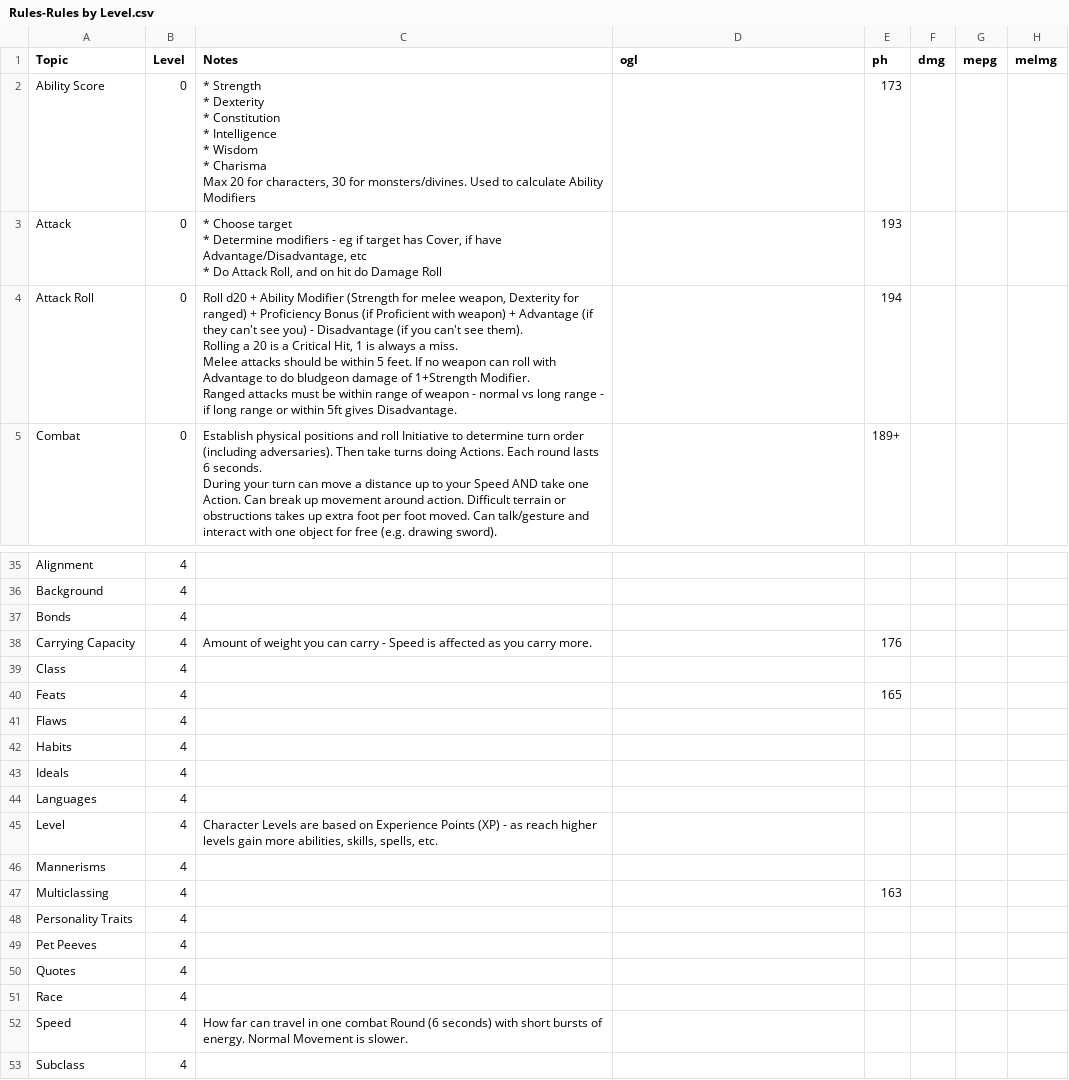
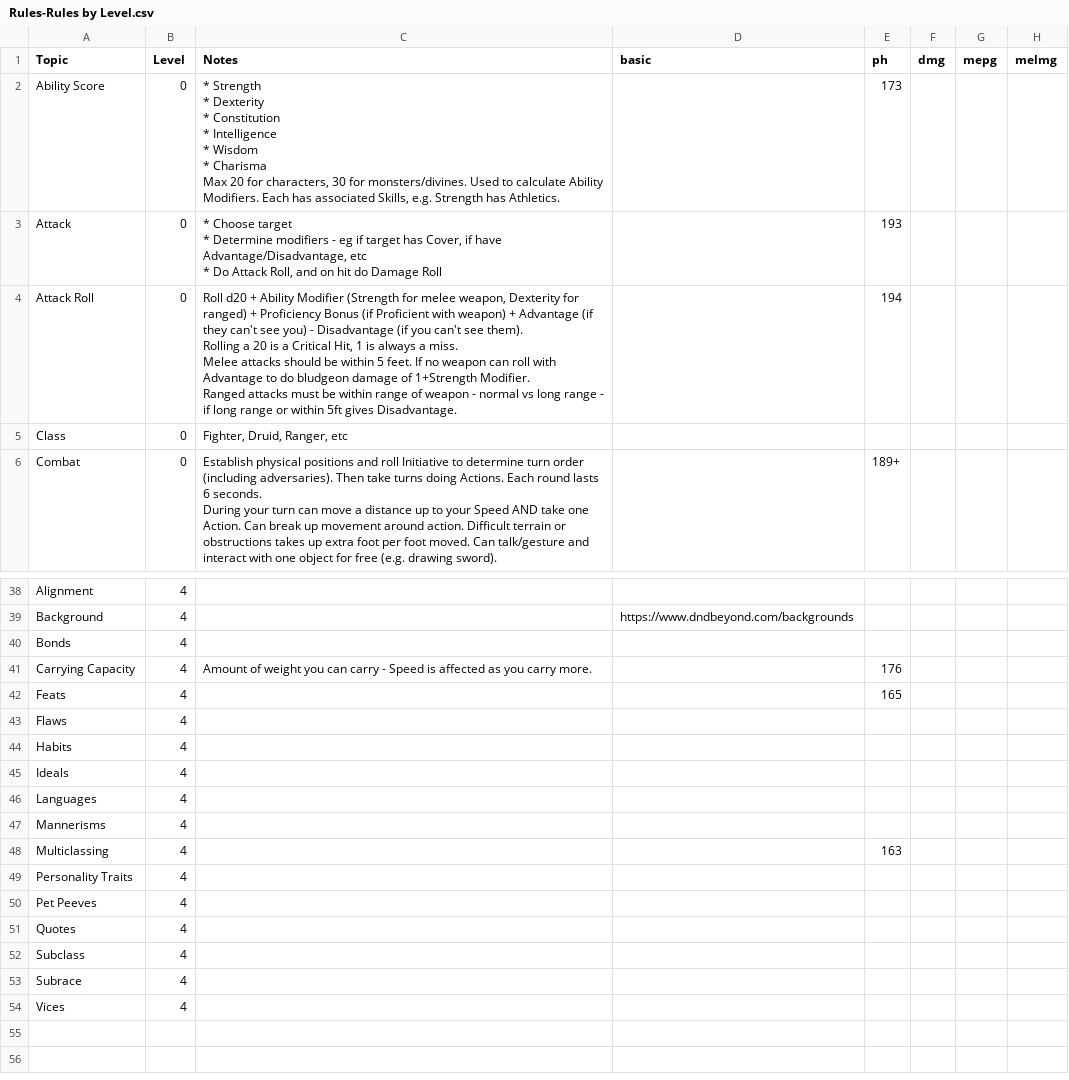
Before and after one commit to bburns/dnd-rules, a CSV file: data/Rules-Rules by Level.csv, drawn as a sheet; only a part is shown, gaps mark what is left out; the shorter side is filled out with more unchanged rows; removed rows and columns are numbered as before the commit, all else as after; the diff covers the shown part only; the diff names each change by its address in the sheet, - before the commit and + after, or states it on an @@ line.

```diff
--- a/data/Rules-Rules by Level.csv
+++ b/data/Rules-Rules by Level.csv
-D1: ogl
+D1: basic
-C2 (Notes): …calculate Ability Modifiers
+C2 (Notes): …calculate Ability Modifiers. Each has associated Skills, e.g. Strength has Athletics.
+row 5: Class | 0 | Fighter, Druid, Ranger, etc
-D39 (basic): (empty)
+D39 (basic): https://www.dndbeyond.com/backgrounds
-row 39: Class | 4
-row 45: Level | 4 | Character Levels are based on Experience Points (XP) - as reach higher levels gain more abilities, skills, spells, etc.
-row 51: Race | 4
-row 52: Speed | 4 | How far can travel in one combat Round (6 seconds) with short bursts of energy. Normal Movement is slower.
```
Also changed, not shown: 8 added rows, 6 removed rows and 6 edited cells elsewhere in this file, 1 other file.
